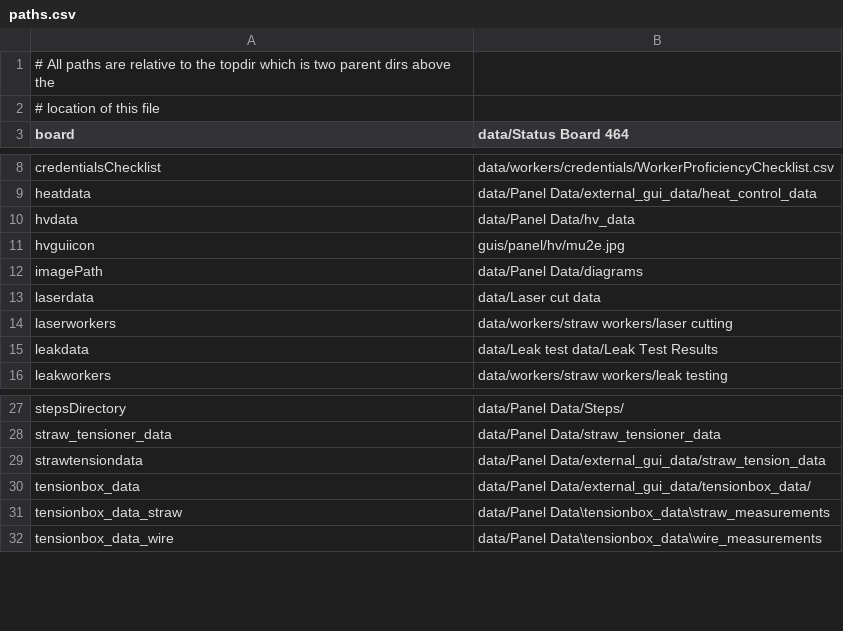
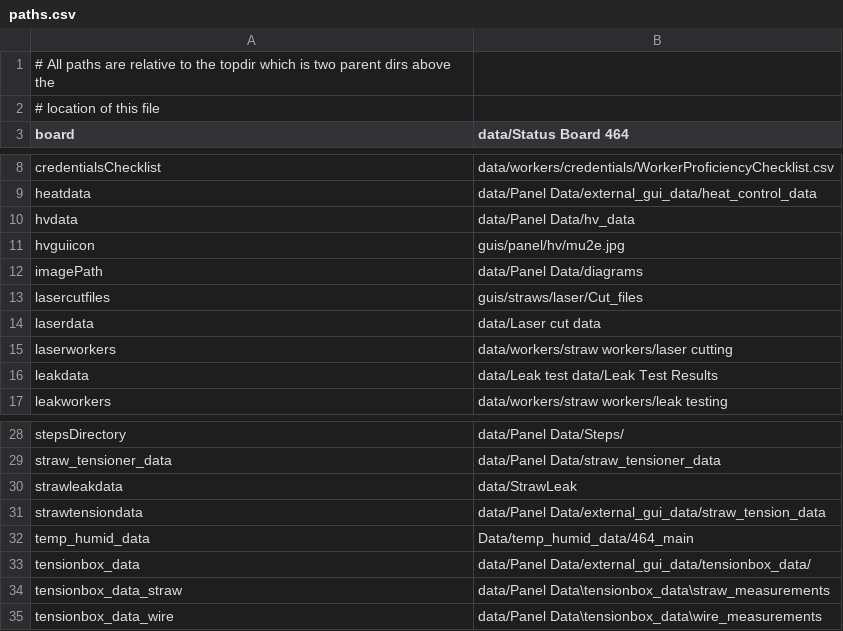
Before and after one commit to bamesserly/mu2e-tracker-factory, a CSV file: resources/paths.csv, drawn as a sheet; only a part is shown, gaps mark what is left out; the diff names each change by its address in the sheet, - before the commit and + after, or states it on an @@ line.

Commit message:
Big commit. Standardize save straw workers function.
Standardize i/o file access.

```diff
--- a/resources/paths.csv
+++ b/resources/paths.csv
+row 13: lasercutfiles | guis/straws/laser/Cut_files
+row 30: strawleakdata | data/StrawLeak
+row 32: temp_humid_data | Data/temp_humid_data/464_main
```
Also changed, not shown: 9 other files.
